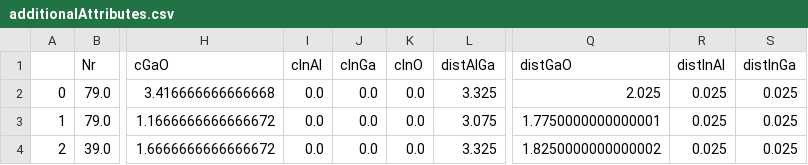
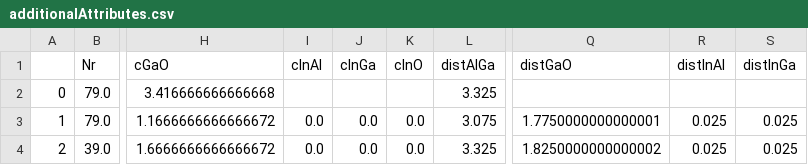
Before and after one commit to taidopurason/nomad2018, a CSV file: additionalAttributes.csv, drawn as a sheet; only a part is shown, gaps mark what is left out; the diff names each change by its address in the sheet, - before the commit and + after, or states it on an @@ line.

Commit message:
Worked on reporting as np.nan where value not available

```diff
--- a/additionalAttributes.csv
+++ b/additionalAttributes.csv
-I2 (cInAl): 0.0
+I2 (cInAl): (empty)
-J2 (cInGa): 0.0
+J2 (cInGa): (empty)
-K2 (cInO): 0.0
+K2 (cInO): (empty)
-Q2 (distGaO): 2.025
+Q2 (distGaO): (empty)
-R2 (distInAl): 0.025
+R2 (distInAl): (empty)
-S2 (distInGa): 0.025
+S2 (distInGa): (empty)
```
Also changed, not shown: 1 other file.
